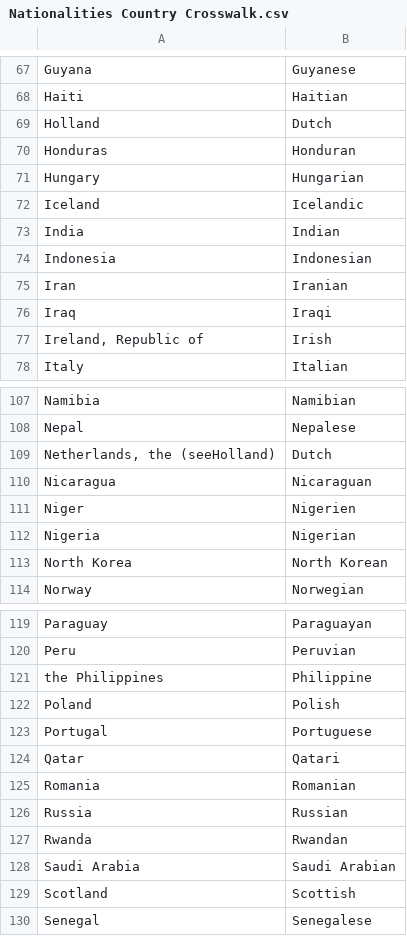
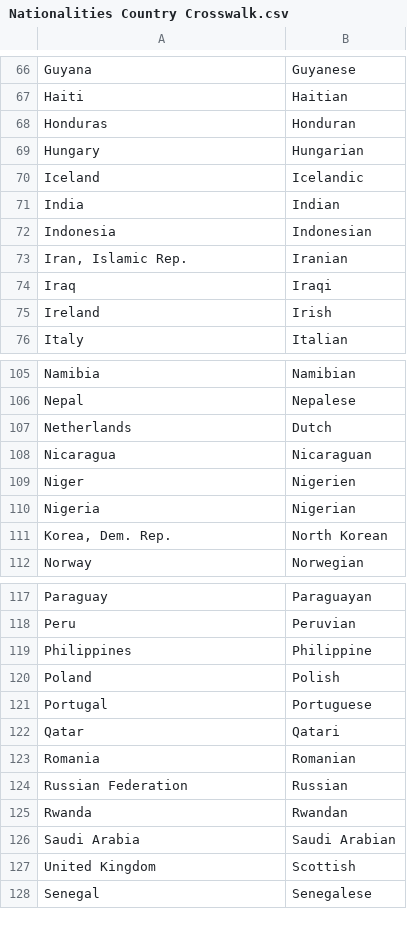
Before and after one commit to imaddowzimet/Misc, a CSV file: Nationalities Country Crosswalk.csv, drawn as a sheet; only a part is shown, gaps mark what is left out; the diff covers the shown part only.

```diff
--- a/Nationalities Country Crosswalk.csv
+++ b/Nationalities Country Crosswalk.csv
@@ -68,3 +67,2 @@ Guyana,Guyanese
 Haiti,Haitian
-Holland ,Dutch
 Honduras,Honduran
@@ -74,5 +72,5 @@ India,Indian
 Indonesia,Indonesian
-Iran,Iranian
+"Iran, Islamic Rep.",Iranian
 Iraq,Iraqi
-"Ireland, Republic of",Irish
+Ireland,Irish
 Italy,Italian
@@ -108,3 +106,3 @@ Namibia,Namibian
 Nepal,Nepalese
-"Netherlands, the (seeHolland)",Dutch
+Netherlands,Dutch
 Nicaragua,Nicaraguan
@@ -112,3 +110,3 @@ Niger,Nigerien
 Nigeria,Nigerian
-North Korea,North Korean
+"Korea, Dem. Rep.",North Korean
 Norway,Norwegian
@@ -120,3 +118,3 @@ Paraguay,Paraguayan
 Peru,Peruvian
-the Philippines,Philippine
+Philippines,Philippine
 Poland,Polish
@@ -125,6 +123,6 @@ Qatar,Qatari
 Romania,Romanian
-Russia,Russian
+Russian Federation,Russian
 Rwanda,Rwandan
 Saudi Arabia,Saudi Arabian
-Scotland,Scottish
+United Kingdom,Scottish
 Senegal,Senegalese
```
Also changed, not shown: 1 removed row and 17 edited cells elsewhere in this file.
